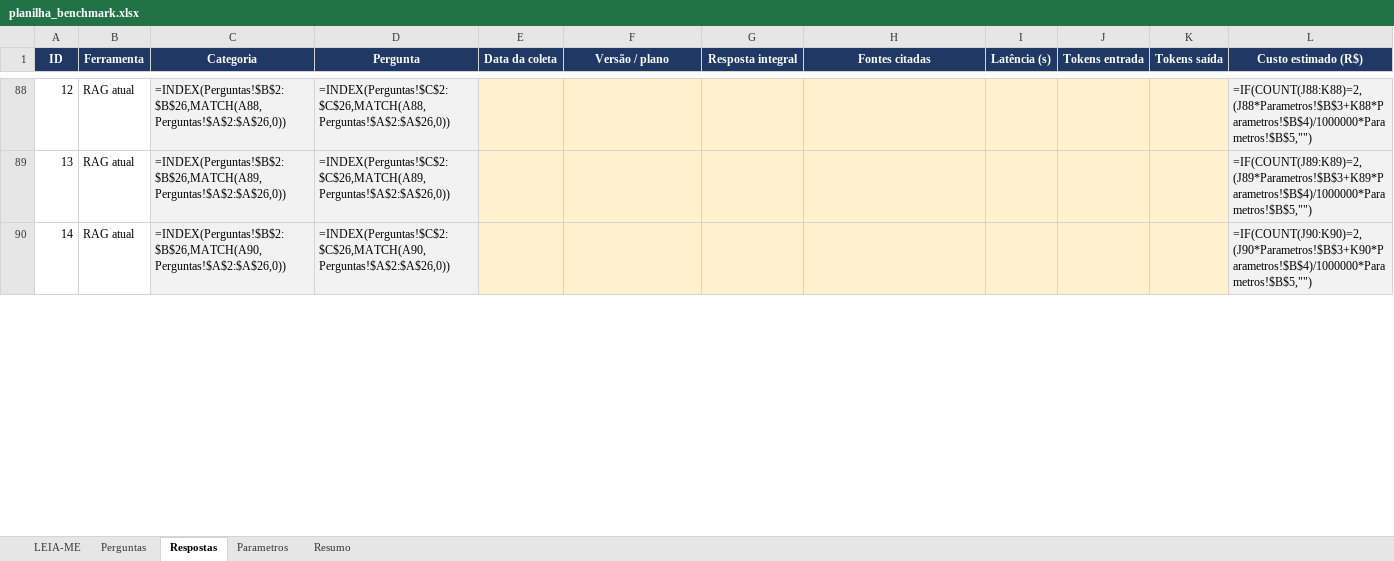
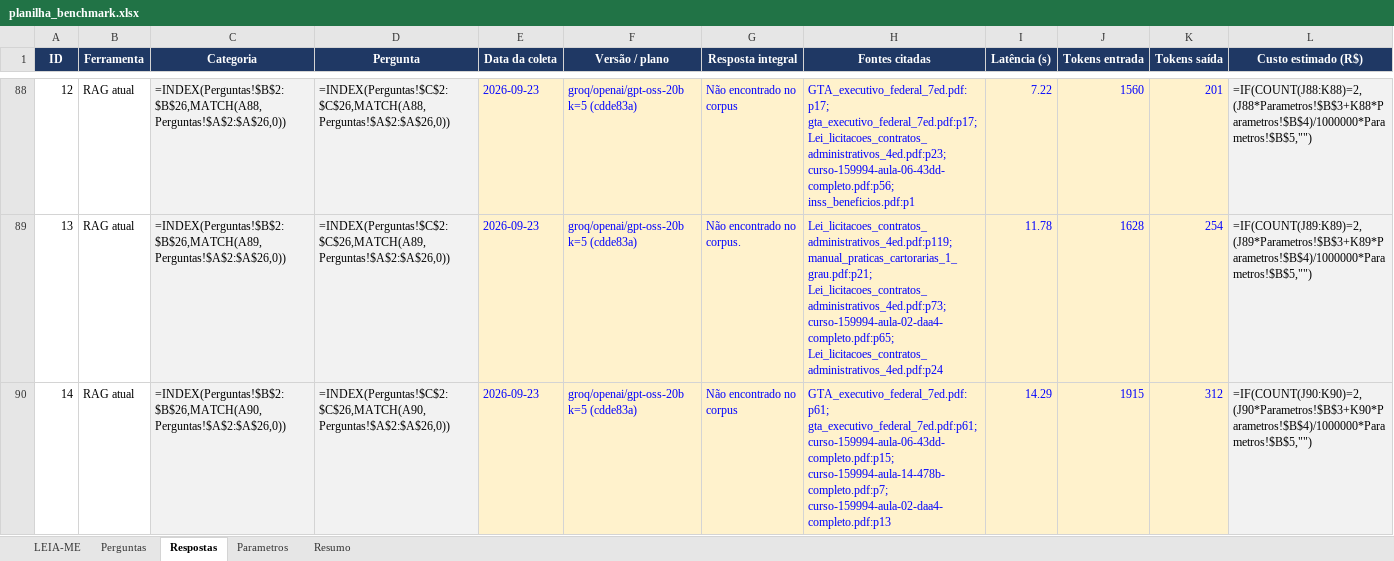
Before and after one commit to idarlandias/gov-legal-assistant-rag, an Excel workbook: docs/fase3/benchmark/planilha_benchmark.xlsx, sheet Respostas, drawn as a sheet; only a part is shown, gaps mark what is left out; values as stored, in another font and other column widths than the file's, no borders; formulas without a stored value are shown as written; conditional formats not drawn; the diff covers the shown part only; the diff names each change by its address in the sheet, - before the commit and + after, or states it on an @@ line.

```diff
--- a/docs/fase3/benchmark/planilha_benchmark.xlsx (sheet Respostas)
+++ b/docs/fase3/benchmark/planilha_benchmark.xlsx (sheet Respostas)
-E88:E90 (Data da coleta): (empty)
+E88:E90 (Data da coleta): 2026-09-23
-F88:F90 (Versão / plano): (empty)
+F88:F90 (Versão / plano): groq/openai/gpt-oss-20b k=5 (cdde83a)
-G88 (Resposta integral): (empty)
+G88 (Resposta integral): Não encontrado no corpus
-H88 (Fontes citadas): (empty)
+H88 (Fontes citadas): GTA_executivo_federal_7ed.pdf:p17; gta_executivo_federal_7ed.pdf:p17; Lei_licitacoes_contratos_administrativos_4ed.pdf:p23; curso-159994-aula-06-43dd-completo.pdf:p56; inss_beneficios.pdf:p1
-I88 (Latência (s)): (empty)
+I88 (Latência (s)): 7.22
-J88 (Tokens entrada): (empty)
+J88 (Tokens entrada): 1560
-K88 (Tokens saída): (empty)
+K88 (Tokens saída): 201
-G89 (Resposta integral): (empty)
+G89 (Resposta integral): Não encontrado no corpus.
-H89 (Fontes citadas): (empty)
+H89 (Fontes citadas): Lei_licitacoes_contratos_administrativos_4ed.pdf:p119; manual_praticas_cartorarias_1_grau.pdf:p21; Lei_licitacoes_contratos_administrativos_4ed.pdf:p73; curso-159994-aula-02-daa4-completo.pdf:p65; Lei_licitacoes_contratos_administrativos_4ed.pdf:p24
-I89 (Latência (s)): (empty)
+I89 (Latência (s)): 11.78
-J89 (Tokens entrada): (empty)
+J89 (Tokens entrada): 1628
-K89 (Tokens saída): (empty)
+K89 (Tokens saída): 254
-G90 (Resposta integral): (empty)
+G90 (Resposta integral): Não encontrado no corpus
-H90 (Fontes citadas): (empty)
+H90 (Fontes citadas): GTA_executivo_federal_7ed.pdf:p61; gta_executivo_federal_7ed.pdf:p61; curso-159994-aula-06-43dd-completo.pdf:p15; curso-159994-aula-14-478b-completo.pdf:p7; curso-159994-aula-02-daa4-completo.pdf:p13
-I90 (Latência (s)): (empty)
+I90 (Latência (s)): 14.29
-J90 (Tokens entrada): (empty)
+J90 (Tokens entrada): 1915
-K90 (Tokens saída): (empty)
+K90 (Tokens saída): 312
```
Also changed, not shown: 154 edited cells elsewhere in this sheet, 1 other file.
